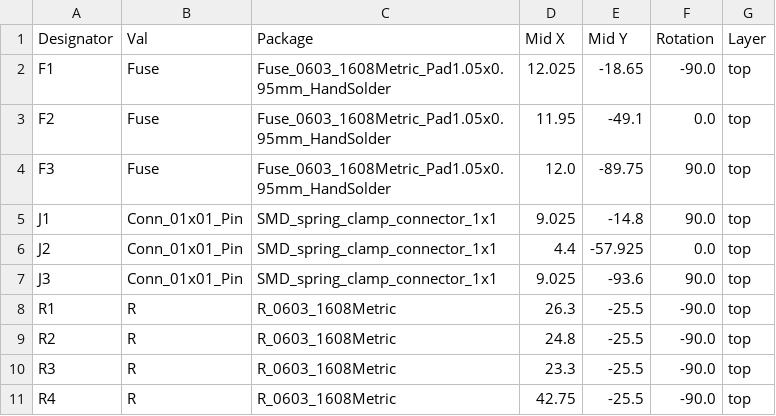
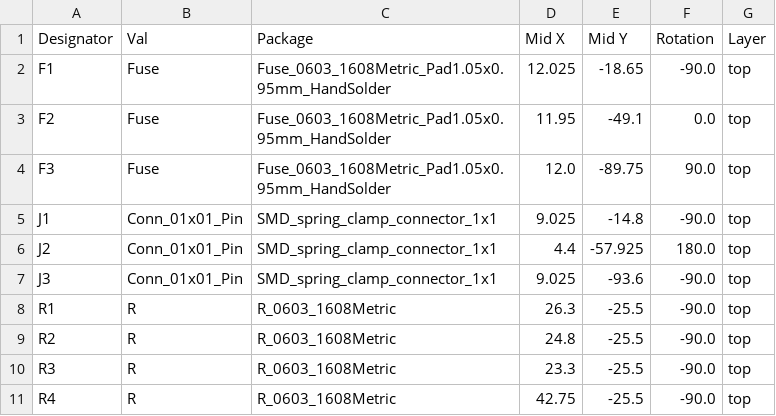
Before and after one commit to chrisdoelcreates/vape-power-bank, a CSV file: PCB-Files/Production-Files/CPL-vape_powerbank_pcb.csv, drawn as a sheet; only a part is shown.

Commit message:
Fix CPL so manual rotation of J1, J2, and J3 is no longer needed.
Fix CPL so manual rotation of J1, J2, and J3 is no longer needed.

```diff
--- a/PCB-Files/Production-Files/CPL-vape_powerbank_pcb.csv
+++ b/PCB-Files/Production-Files/CPL-vape_powerbank_pcb.csv
@@ -4,5 +4,5 @@ F2,Fuse,Fuse_0603_1608Metric_Pad1.05x0.95mm_HandSolder,11.95,-49.1,0.0,top
 F3,Fuse,Fuse_0603_1608Metric_Pad1.05x0.95mm_HandSolder,12.0,-89.75,90.0,top
-J1,Conn_01x01_Pin,SMD_spring_clamp_connector_1x1,9.025,-14.8,90.0,top
-J2,Conn_01x01_Pin,SMD_spring_clamp_connector_1x1,4.4,-57.925,0.0,top
-J3,Conn_01x01_Pin,SMD_spring_clamp_connector_1x1,9.025,-93.6,90.0,top
+J1,Conn_01x01_Pin,SMD_spring_clamp_connector_1x1,9.025,-14.8,-90.0,top
+J2,Conn_01x01_Pin,SMD_spring_clamp_connector_1x1,4.4,-57.925,180.0,top
+J3,Conn_01x01_Pin,SMD_spring_clamp_connector_1x1,9.025,-93.6,-90.0,top
 R1,R,R_0603_1608Metric,26.3,-25.5,-90.0,top
```
